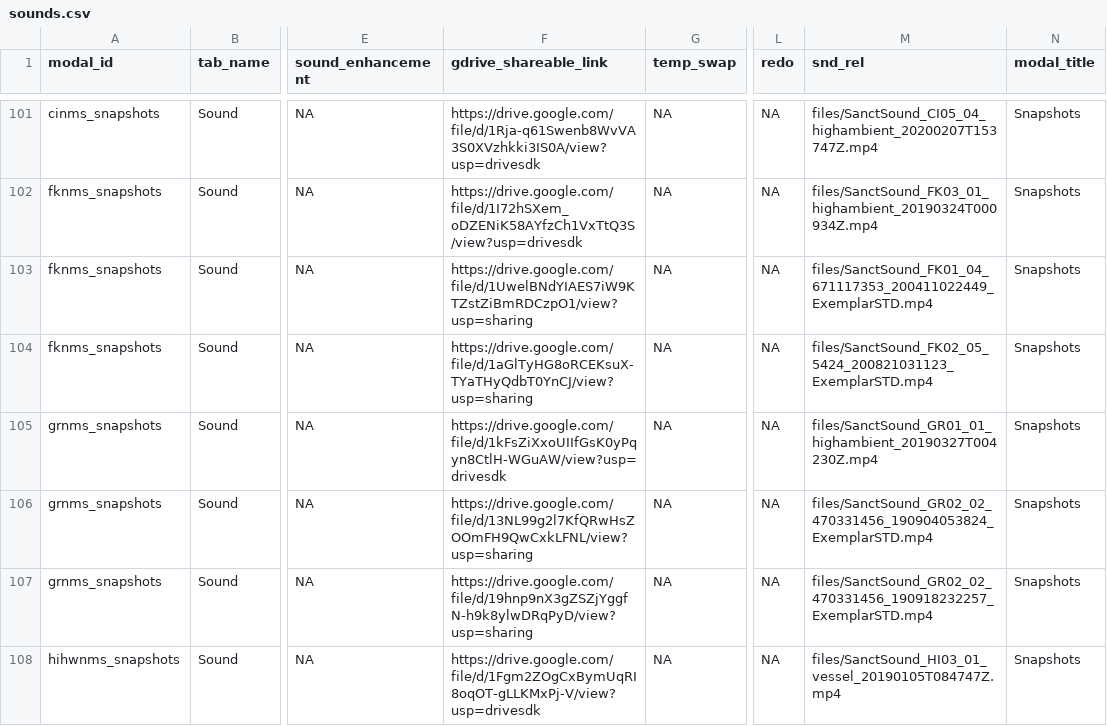
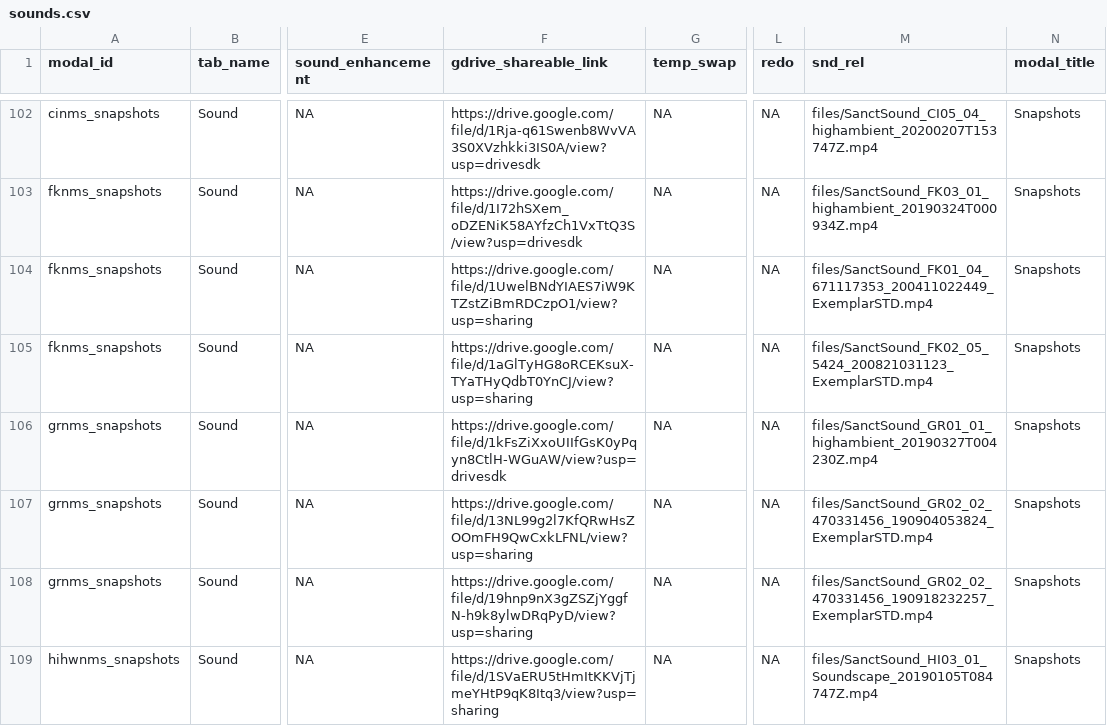
Before and after one commit to noaa-onms/sanctsound, a CSV file: draft/data/sounds.csv, drawn as a sheet; only a part is shown, gaps mark what is left out; addresses are those after the commit; the diff covers the shown part only; the diff names each change by its address in the sheet, - before the commit and + after, or states it on an @@ line.

```diff
--- a/draft/data/sounds.csv
+++ b/draft/data/sounds.csv
-F109 (gdrive_shareable_link): https://drive.google.com/file/d/1Fgm2ZOgCxBymUqRI8oqOT-gLLKMxPj-V/view?usp=drivesdk
+F109 (gdrive_shareable_link): https://drive.google.com/file/d/1SVaERU5tHmItKKVjTjmeYHtP9qK8Itq3/view?usp=sharing
-M109 (snd_rel): files/SanctSound_HI03_01_vessel_20190105T084747Z.mp4
+M109 (snd_rel): files/SanctSound_HI03_01_Soundscape_20190105T084747Z.mp4
```
Also changed, not shown: 1 added row and 10 edited cells elsewhere in this file, 29 other files.
